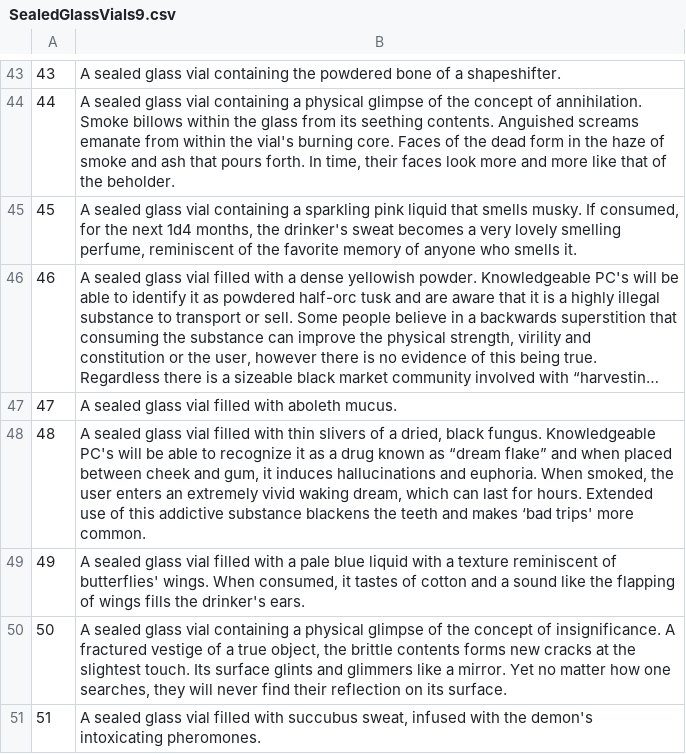
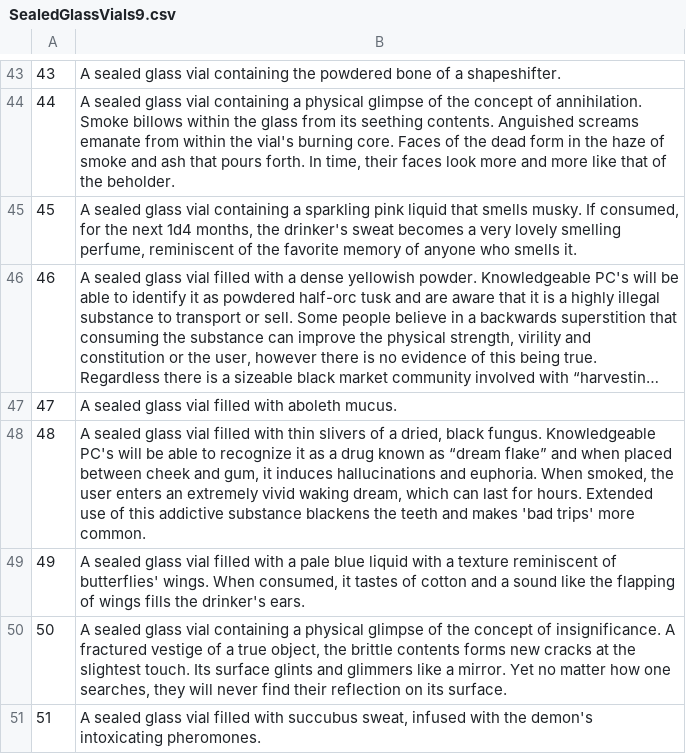
Before and after one commit to Celebane/TreasureTables, a CSV file: Tables/SealedGlassVials9.csv, drawn as a sheet; only a part is shown, gaps mark what is left out; long unchanged cells end in ….

```diff
--- a/Tables/SealedGlassVials9.csv
+++ b/Tables/SealedGlassVials9.csv
@@ -47,3 +47,3 @@
 47,A sealed glass vial filled with aboleth mucus.
-48,"A sealed glass vial filled with thin slivers of a dried, black fungus. Knowledgeable PC's will be able to recognize it as a drug known as “dream flake” and when placed between cheek and gum, it induces hallucinations and euphoria. When smoked, the user enters an extremely vivid waking dream, which can last for hours. Extended use of this addictive substance blackens the teeth and makes ‘bad trips' more common."
+48,"A sealed glass vial filled with thin slivers of a dried, black fungus. Knowledgeable PC's will be able to recognize it as a drug known as “dream flake” and when placed between cheek and gum, it induces hallucinations and euphoria. When smoked, the user enters an extremely vivid waking dream, which can last for hours. Extended use of this addictive substance blackens the teeth and makes 'bad trips' more common."
 49,"A sealed glass vial filled with a pale blue liquid with a texture reminiscent of butterflies' wings. When consumed, it tastes of cotton and a sound like the flapping of wings fills the drinker's ears."
```
Also changed, not shown: Tables/Minor Magic Items2.csv, Tables/MinorMagicItems1.csv, 44 other files.
